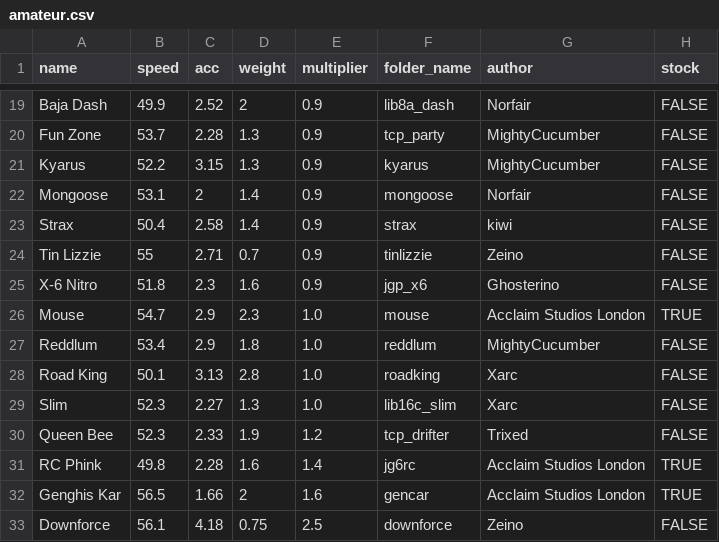
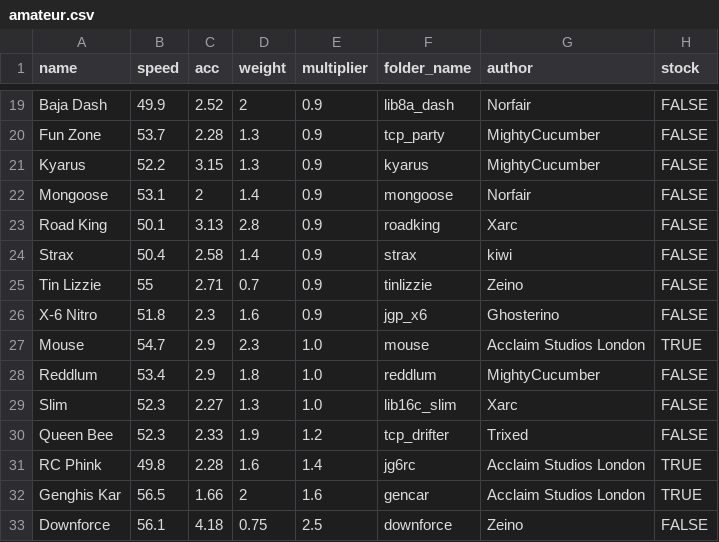
Before and after one commit to Re-Volt-America/RVA-Data, a CSV file: models/cars/amateur.csv, drawn as a sheet; only a part is shown, gaps mark what is left out; removed rows and columns are numbered as before the commit, all else as after; the diff names each change by its address in the sheet, - before the commit and + after, or states it on an @@ line.

Commit message:
Balance changes (2024-08-09)
Amateur
- Road King (1.0 -> 0.9)

Semi-Pro
- Mosher (1.1 -> 1.0)

Tracks
- Library (Super Pro: 3 -> 4 laps)

```diff
--- a/models/cars/amateur.csv
+++ b/models/cars/amateur.csv
+row 23: Road King | 50.1 | 3.13 | 2.8 | 0.9 | roadking | Xarc | FALSE
-row 28: Road King | 50.1 | 3.13 | 2.8 | 1.0 | roadking | Xarc | FALSE
```
Also changed, not shown: models/cars/pro.csv, models/cars/semi-pro.csv, 1 other file.
